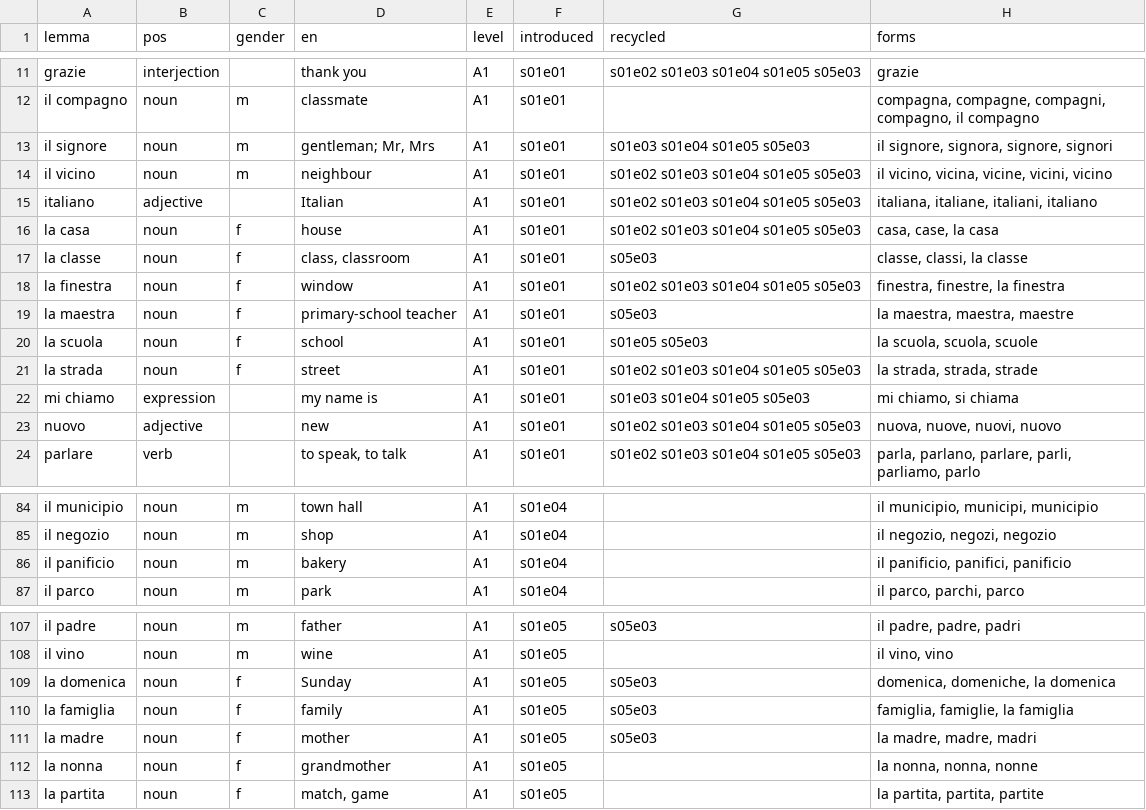
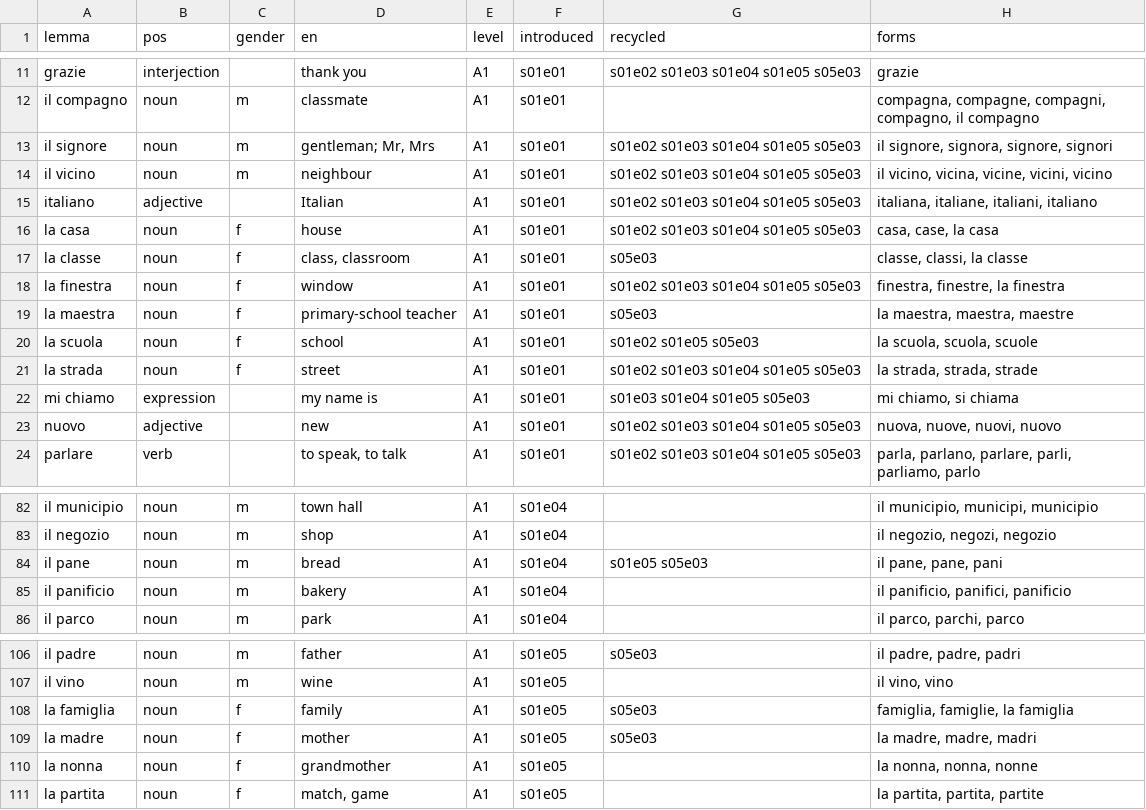
Before and after one commit to Scottiej2k/IMv4, a CSV file: curriculum/lexicon.csv, drawn as a sheet; only a part is shown, gaps mark what is left out; the diff covers the shown part only.

```diff
--- a/curriculum/lexicon.csv
+++ b/curriculum/lexicon.csv
@@ -12,3 +12,3 @@ grazie,interjection,,thank you,A1,s01e01,s01e02 s01e03 s01e04 s01e05 s05e03,graz
 il compagno,noun,m,classmate,A1,s01e01,,"compagna, compagne, compagni, compagno, il compagno"
-il signore,noun,m,"gentleman; Mr, Mrs",A1,s01e01,s01e03 s01e04 s01e05 s05e03,"il signore, signora, signore, signori"
+il signore,noun,m,"gentleman; Mr, Mrs",A1,s01e01,s01e02 s01e03 s01e04 s01e05 s05e03,"il signore, signora, signore, signori"
 il vicino,noun,m,neighbour,A1,s01e01,s01e02 s01e03 s01e04 s01e05 s05e03,"il vicino, vicina, vicine, vicini, vicino"
@@ -19,3 +19,3 @@ la finestra,noun,f,window,A1,s01e01,s01e02 s01e03 s01e04 s01e05 s05e03,"finestra
 la maestra,noun,f,primary-school teacher,A1,s01e01,s05e03,"la maestra, maestra, maestre"
-la scuola,noun,f,school,A1,s01e01,s01e05 s05e03,"la scuola, scuola, scuole"
+la scuola,noun,f,school,A1,s01e01,s01e02 s01e05 s05e03,"la scuola, scuola, scuole"
 la strada,noun,f,street,A1,s01e01,s01e02 s01e03 s01e04 s01e05 s05e03,"la strada, strada, strade"
@@ -85,2 +83,3 @@ il municipio,noun,m,town hall,A1,s01e04,,"il municipio, municipi, municipio"
 il negozio,noun,m,shop,A1,s01e04,,"il negozio, negozi, negozio"
+il pane,noun,m,bread,A1,s01e04,s01e05 s05e03,"il pane, pane, pani"
 il panificio,noun,m,bakery,A1,s01e04,,"il panificio, panifici, panificio"
@@ -108,3 +107,2 @@ il padre,noun,m,father,A1,s01e05,s05e03,"il padre, padre, padri"
 il vino,noun,m,wine,A1,s01e05,,"il vino, vino"
-la domenica,noun,f,Sunday,A1,s01e05,s05e03,"domenica, domeniche, la domenica"
 la famiglia,noun,f,family,A1,s01e05,s05e03,"famiglia, famiglie, la famiglia"
```
Also changed, not shown: 3 added rows, 5 removed rows and 4 edited cells elsewhere in this file, chapters/s01e02/anki.csv, 9 other files.
